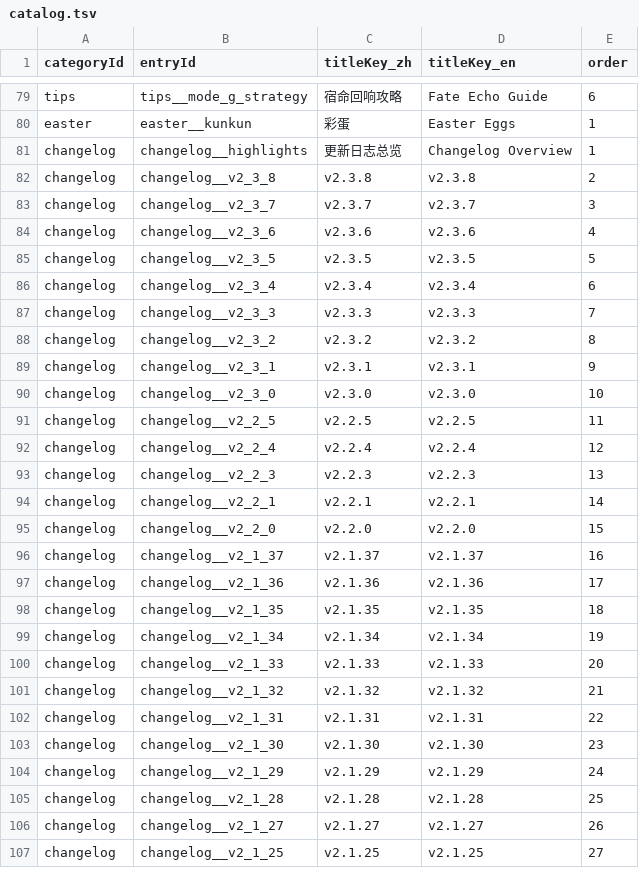
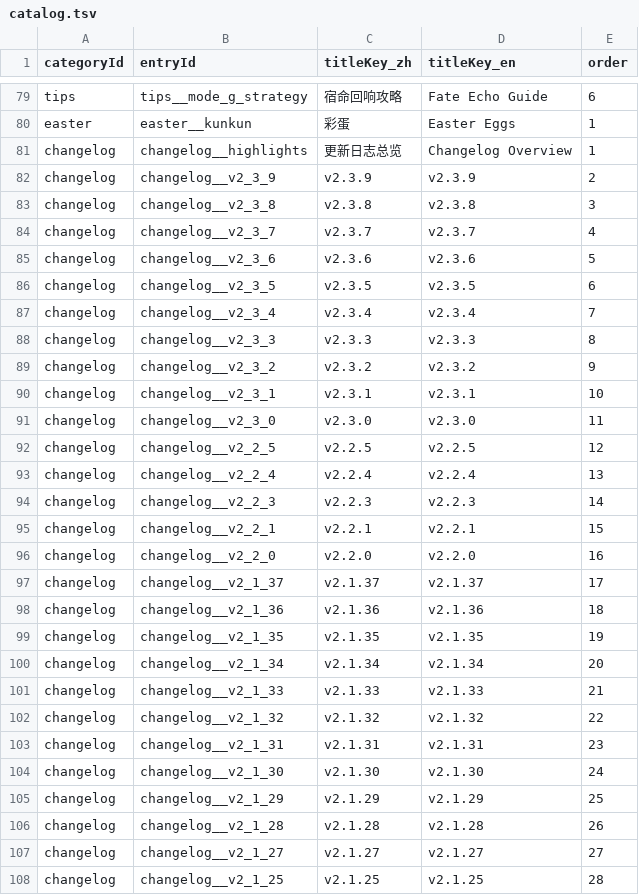
Before and after one commit to GASEN1216/BossRushMod, a TSV file: WikiContent/catalog.tsv, drawn as a sheet; only a part is shown, gaps mark what is left out; the diff covers the shown part only.

```diff
--- a/WikiContent/catalog.tsv
+++ b/WikiContent/catalog.tsv
@@ -81,27 +81,28 @@ easter	easter__kunkun	彩蛋	Easter Eggs	1
 changelog	changelog__highlights	更新日志总览	Changelog Overview	1
-changelog	changelog__v2_3_8	v2.3.8	v2.3.8	2
-changelog	changelog__v2_3_7	v2.3.7	v2.3.7	3
-changelog	changelog__v2_3_6	v2.3.6	v2.3.6	4
-changelog	changelog__v2_3_5	v2.3.5	v2.3.5	5
-changelog	changelog__v2_3_4	v2.3.4	v2.3.4	6
-changelog	changelog__v2_3_3	v2.3.3	v2.3.3	7
-changelog	changelog__v2_3_2	v2.3.2	v2.3.2	8
-changelog	changelog__v2_3_1	v2.3.1	v2.3.1	9
-changelog	changelog__v2_3_0	v2.3.0	v2.3.0	10
-changelog	changelog__v2_2_5	v2.2.5	v2.2.5	11
-changelog	changelog__v2_2_4	v2.2.4	v2.2.4	12
-changelog	changelog__v2_2_3	v2.2.3	v2.2.3	13
-changelog	changelog__v2_2_1	v2.2.1	v2.2.1	14
-changelog	changelog__v2_2_0	v2.2.0	v2.2.0	15
-changelog	changelog__v2_1_37	v2.1.37	v2.1.37	16
-changelog	changelog__v2_1_36	v2.1.36	v2.1.36	17
-changelog	changelog__v2_1_35	v2.1.35	v2.1.35	18
-changelog	changelog__v2_1_34	v2.1.34	v2.1.34	19
-changelog	changelog__v2_1_33	v2.1.33	v2.1.33	20
-changelog	changelog__v2_1_32	v2.1.32	v2.1.32	21
-changelog	changelog__v2_1_31	v2.1.31	v2.1.31	22
-changelog	changelog__v2_1_30	v2.1.30	v2.1.30	23
-changelog	changelog__v2_1_29	v2.1.29	v2.1.29	24
-changelog	changelog__v2_1_28	v2.1.28	v2.1.28	25
-changelog	changelog__v2_1_27	v2.1.27	v2.1.27	26
-changelog	changelog__v2_1_25	v2.1.25	v2.1.25	27
+changelog	changelog__v2_3_9	v2.3.9	v2.3.9	2
+changelog	changelog__v2_3_8	v2.3.8	v2.3.8	3
+changelog	changelog__v2_3_7	v2.3.7	v2.3.7	4
+changelog	changelog__v2_3_6	v2.3.6	v2.3.6	5
+changelog	changelog__v2_3_5	v2.3.5	v2.3.5	6
+changelog	changelog__v2_3_4	v2.3.4	v2.3.4	7
+changelog	changelog__v2_3_3	v2.3.3	v2.3.3	8
+changelog	changelog__v2_3_2	v2.3.2	v2.3.2	9
+changelog	changelog__v2_3_1	v2.3.1	v2.3.1	10
+changelog	changelog__v2_3_0	v2.3.0	v2.3.0	11
+changelog	changelog__v2_2_5	v2.2.5	v2.2.5	12
+changelog	changelog__v2_2_4	v2.2.4	v2.2.4	13
+changelog	changelog__v2_2_3	v2.2.3	v2.2.3	14
+changelog	changelog__v2_2_1	v2.2.1	v2.2.1	15
+changelog	changelog__v2_2_0	v2.2.0	v2.2.0	16
+changelog	changelog__v2_1_37	v2.1.37	v2.1.37	17
+changelog	changelog__v2_1_36	v2.1.36	v2.1.36	18
+changelog	changelog__v2_1_35	v2.1.35	v2.1.35	19
+changelog	changelog__v2_1_34	v2.1.34	v2.1.34	20
+changelog	changelog__v2_1_33	v2.1.33	v2.1.33	21
+changelog	changelog__v2_1_32	v2.1.32	v2.1.32	22
+changelog	changelog__v2_1_31	v2.1.31	v2.1.31	23
+changelog	changelog__v2_1_30	v2.1.30	v2.1.30	24
+changelog	changelog__v2_1_29	v2.1.29	v2.1.29	25
+changelog	changelog__v2_1_28	v2.1.28	v2.1.28	26
+changelog	changelog__v2_1_27	v2.1.27	v2.1.27	27
+changelog	changelog__v2_1_25	v2.1.25	v2.1.25	28
```
Also changed, not shown: 26 edited cells elsewhere in this file, 39 other files.
